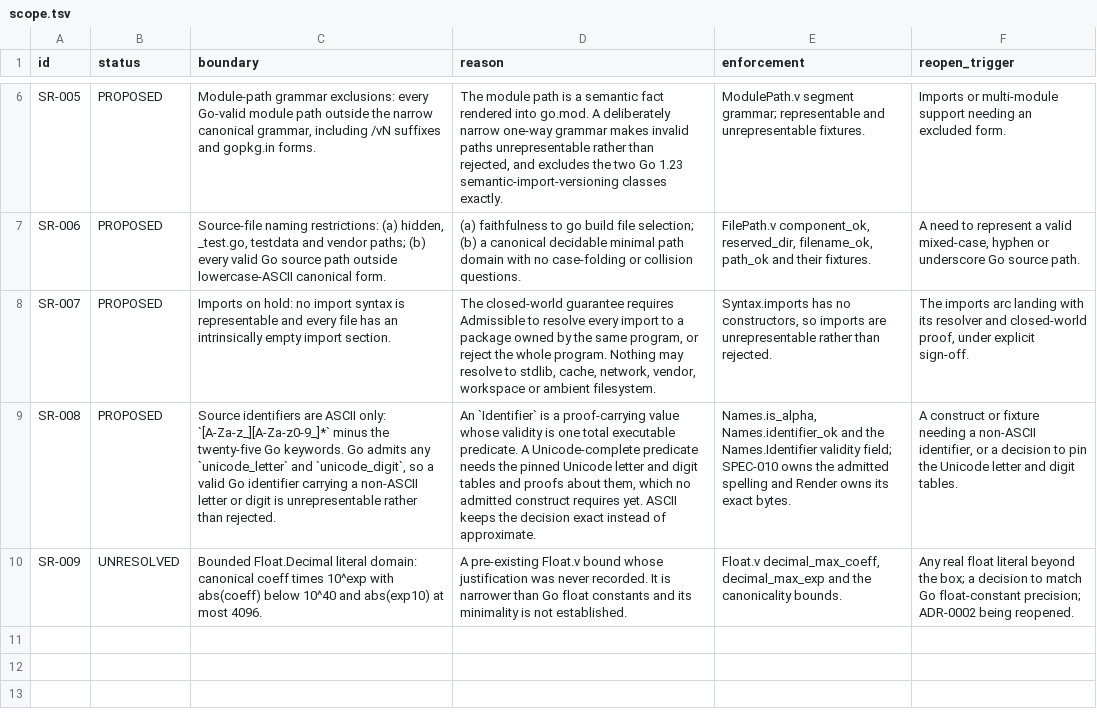
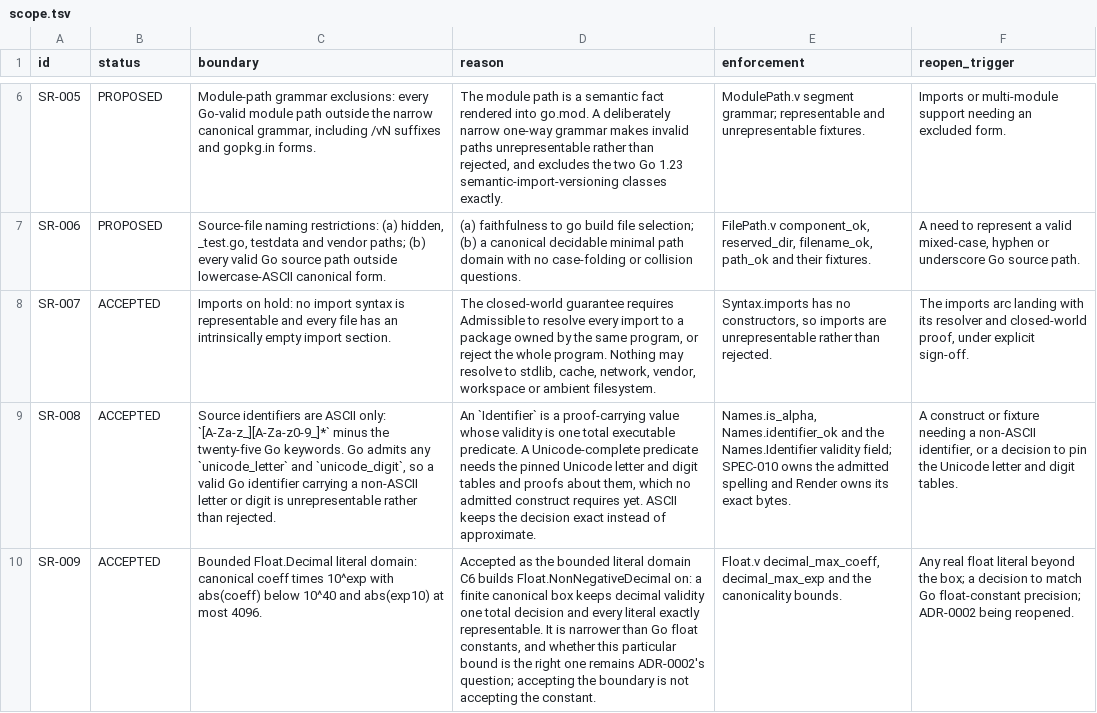
Before and after one commit to rhencke/fido, a TSV file: .review/scope.tsv, drawn as a sheet; only a part is shown, gaps mark what is left out; the diff names each change by its address in the sheet, - before the commit and + after, or states it on an @@ line.

```diff
--- a/.review/scope.tsv
+++ b/.review/scope.tsv
-B8:B9 (status): PROPOSED
+B8:B9 (status): ACCEPTED
-B10 (status): UNRESOLVED
+B10 (status): ACCEPTED
-D10 (reason): A pre-existing Float.v bound whose justification was never recorded. It is narrower than Go float constants and its minimality is not established.
+D10 (reason): Accepted as the bounded literal domain C6 builds Float.NonNegativeDecimal on: a finite canonical box keeps decimal validity one total decision and every literal exactly representable. It is narrower than Go float constants, and whether this particular bound is the right one remains ADR-0002's question; accepting the boundary is not accepting the constant.
```
Also changed, not shown: 3 other files.
